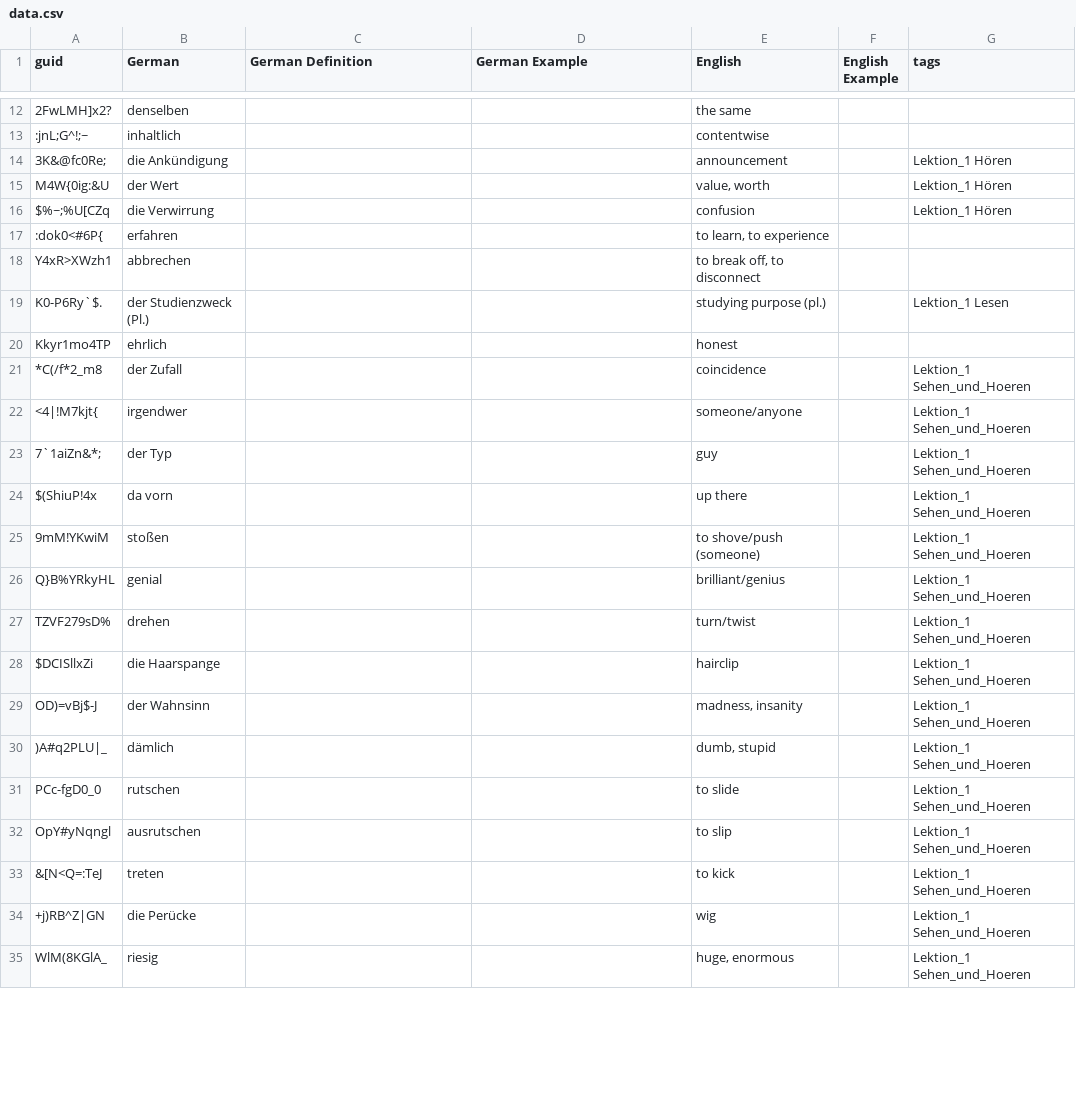
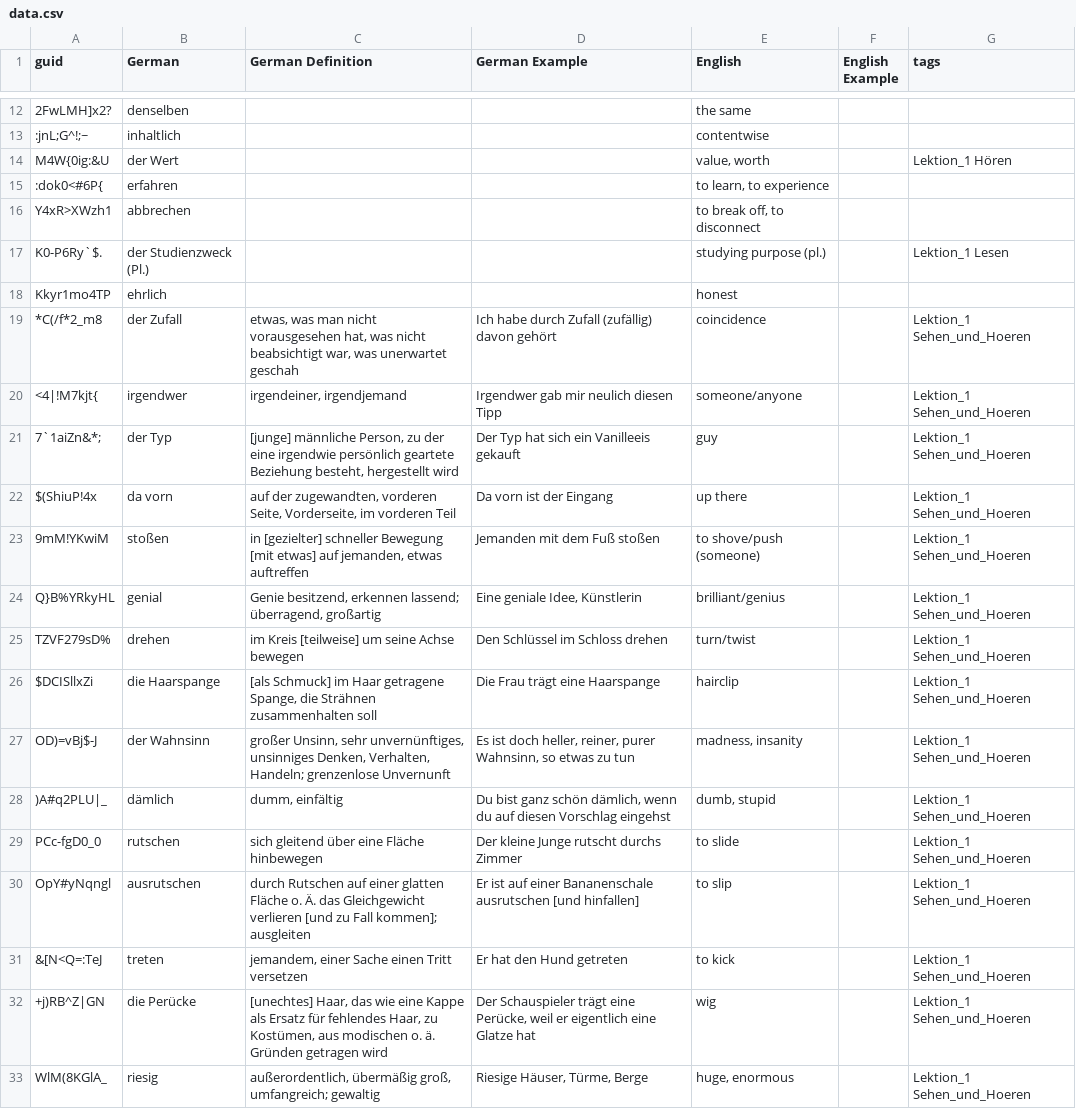
Before and after one commit to SebastianGoeb/sicher-b2, a CSV file: vocab-extra/src/data.csv, drawn as a sheet; only a part is shown, gaps mark what is left out; removed rows and columns are numbered as before the commit, all else as after; the diff covers the shown part only; the diff names each change by its address in the sheet, - before the commit and + after, or states it on an @@ line.

Commit message:
add more definitions, examples, and extra words

```diff
--- a/vocab-extra/src/data.csv
+++ b/vocab-extra/src/data.csv
-row 14: 3K&@fc0Re; | die Ankündigung |  |  | announcement |  | Lektion_1 Hören
-row 16: $%~;%U[CZq | die Verwirrung |  |  | confusion |  | Lektion_1 Hören
-C19 (German Definition): (empty)
+C19 (German Definition): etwas, was man nicht vorausgesehen hat, was nicht beabsichtigt war, was unerwartet geschah
-D19 (German Example): (empty)
+D19 (German Example): Ich habe durch Zufall (zufällig) davon gehört
-C20 (German Definition): (empty)
+C20 (German Definition): irgendeiner, irgendjemand
-D20 (German Example): (empty)
+D20 (German Example): Irgendwer gab mir neulich diesen Tipp
-C21 (German Definition): (empty)
+C21 (German Definition): [junge] männliche Person, zu der eine irgendwie persönlich geartete Beziehung besteht, hergestellt wird
-D21 (German Example): (empty)
+D21 (German Example): Der Typ hat sich ein Vanilleeis gekauft
-C22 (German Definition): (empty)
+C22 (German Definition): auf der zugewandten, vorderen Seite, Vorderseite, im vorderen Teil
-D22 (German Example): (empty)
+D22 (German Example): Da vorn ist der Eingang
-C23 (German Definition): (empty)
+C23 (German Definition): in [gezielter] schneller Bewegung [mit etwas] auf jemanden, etwas auftreffen
-D23 (German Example): (empty)
+D23 (German Example): Jemanden mit dem Fuß stoßen
-C24 (German Definition): (empty)
+C24 (German Definition): Genie besitzend, erkennen lassend; überragend, großartig
-D24 (German Example): (empty)
+D24 (German Example): Eine geniale Idee, Künstlerin
-C25 (German Definition): (empty)
+C25 (German Definition): im Kreis [teilweise] um seine Achse bewegen
-D25 (German Example): (empty)
+D25 (German Example): Den Schlüssel im Schloss drehen
-C26 (German Definition): (empty)
+C26 (German Definition): [als Schmuck] im Haar getragene Spange, die Strähnen zusammenhalten soll
-D26 (German Example): (empty)
+D26 (German Example): Die Frau trägt eine Haarspange
-C27 (German Definition): (empty)
+C27 (German Definition): großer Unsinn, sehr unvernünftiges, unsinniges Denken, Verhalten, Handeln; grenzenlose Unvernunft
-D27 (German Example): (empty)
+D27 (German Example): Es ist doch heller, reiner, purer Wahnsinn, so etwas zu tun
-C28 (German Definition): (empty)
+C28 (German Definition): dumm, einfältig
-D28 (German Example): (empty)
+D28 (German Example): Du bist ganz schön dämlich, wenn du auf diesen Vorschlag eingehst
-C29 (German Definition): (empty)
+C29 (German Definition): sich gleitend über eine Fläche hinbewegen
-D29 (German Example): (empty)
+D29 (German Example): Der kleine Junge rutscht durchs Zimmer
-C30 (German Definition): (empty)
+C30 (German Definition): durch Rutschen auf einer glatten Fläche o. Ä. das Gleichgewicht verlieren [und zu Fall kommen]; ausgleiten
-D30 (German Example): (empty)
+D30 (German Example): Er ist auf einer Bananenschale ausrutschen [und hinfallen]
-C31 (German Definition): (empty)
+C31 (German Definition): jemandem, einer Sache einen Tritt versetzen
-D31 (German Example): (empty)
+D31 (German Example): Er hat den Hund getreten
-C32 (German Definition): (empty)
+C32 (German Definition): [unechtes] Haar, das wie eine Kappe als Ersatz für fehlendes Haar, zu Kostümen, aus modischen o. ä. Gründen getragen wird
-D32 (German Example): (empty)
+D32 (German Example): Der Schauspieler trägt eine Perücke, weil er eigentlich eine Glatze hat
-C33 (German Definition): (empty)
+C33 (German Definition): außerordentlich, übermäßig groß, umfangreich; gewaltig
-D33 (German Example): (empty)
+D33 (German Example): Riesige Häuser, Türme, Berge
```
Also changed, not shown: 61 edited cells elsewhere in this file, vocab-extra/src/todo.csv, 1 other file.
